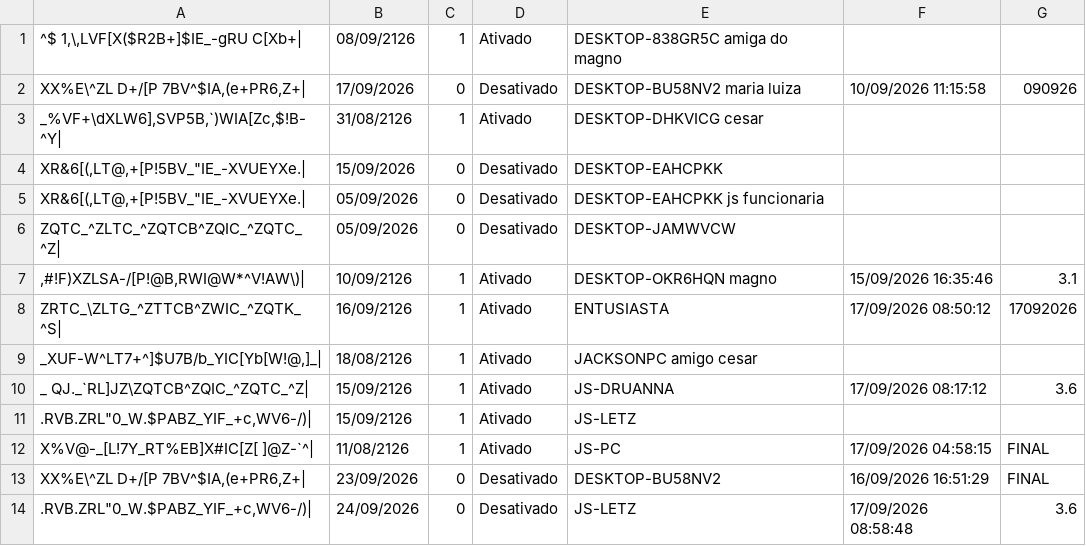
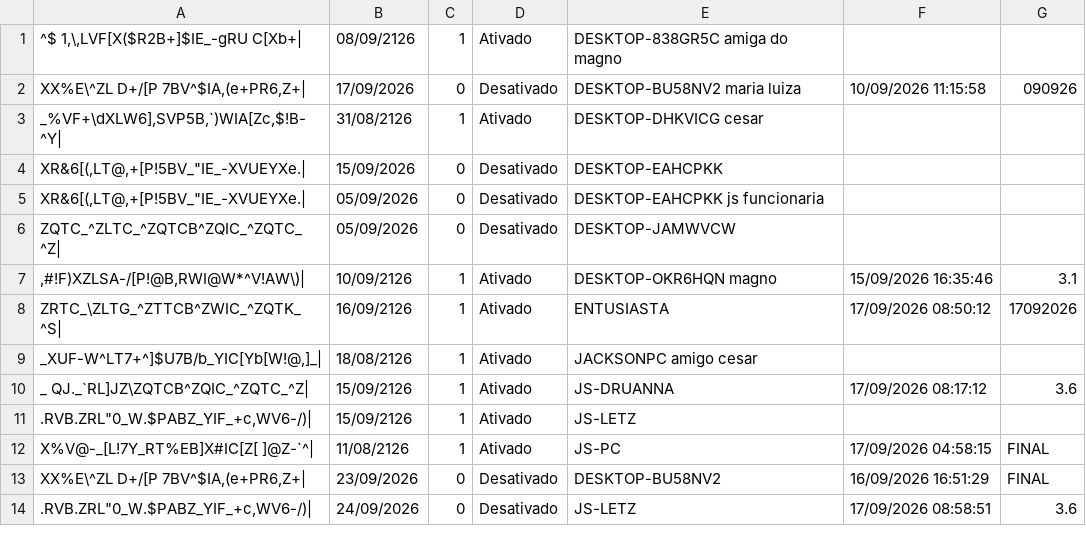
Before and after one commit to JLISPCAD/UPDATELISP, a CSV file: licencas.csv, drawn as a sheet; the diff names each change by its address in the sheet, - before the commit and + after, or states it on an @@ line.

Commit message:
Atualização de acesso em 17/09/2026 08:58:51 (v3.6)

```diff
--- a/licencas.csv
+++ b/licencas.csv
-F14: 17/09/2026 08:58:48
+F14: 17/09/2026 08:58:51
```
